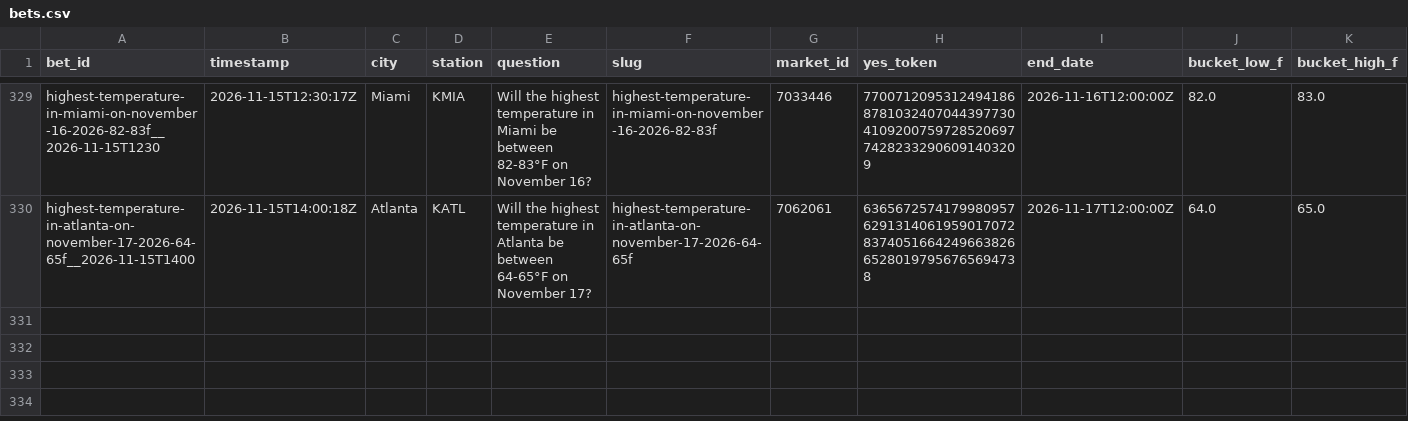
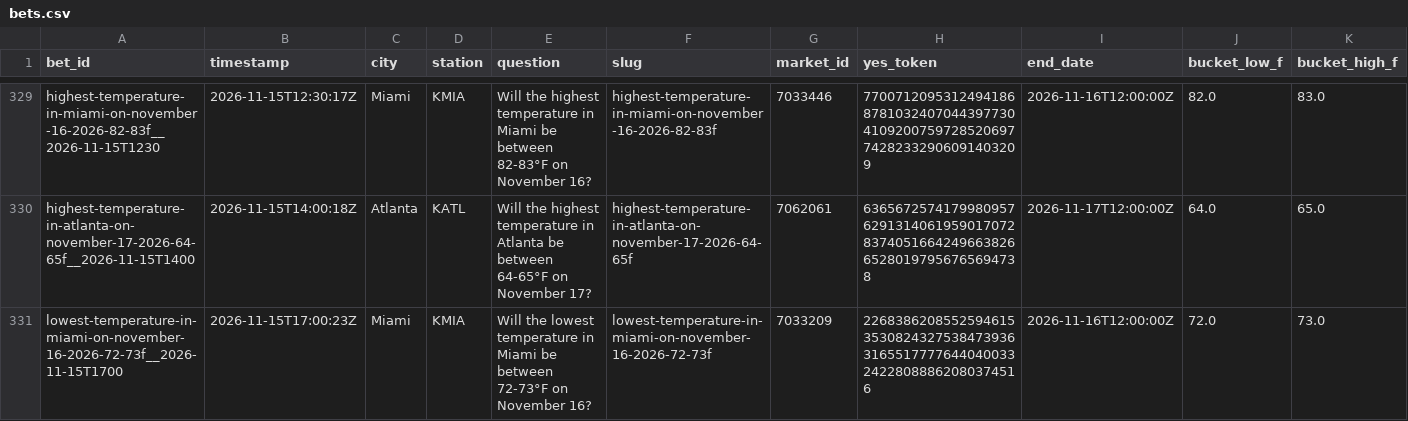
Before and after one commit to user-kv/polymarket-desk, a CSV file: papertrader/data/bets.csv, drawn as a sheet; only a part is shown, gaps mark what is left out; rows hold the shown columns only; the diff names each change by its address in the sheet, - before the commit and + after, or states it on an @@ line.

```diff
--- a/papertrader/data/bets.csv
+++ b/papertrader/data/bets.csv
+row 331: lowest-temperature-in-miami-on-november-16-2026-72-73f__2026-11-15T1700 | 2026-11-15T17:00:23Z | Miami | KMIA | Will the lowest temperature in Miami be between 72-73°F on November 16? | lowest-temperature-in-miami-on-november-16-2026-72-73f | 7033209 | 22683862085525946153530824327538473936316551777764404003324228088862080374516 | 2026-11-16T12:00:00Z | 72.0 | 73.0
```
Also changed, not shown: 3 other files.
